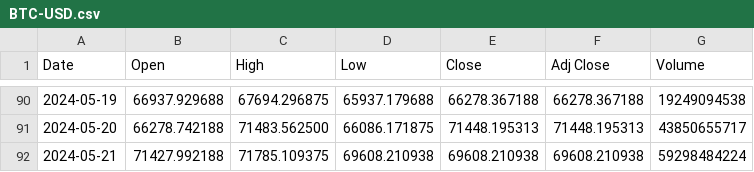
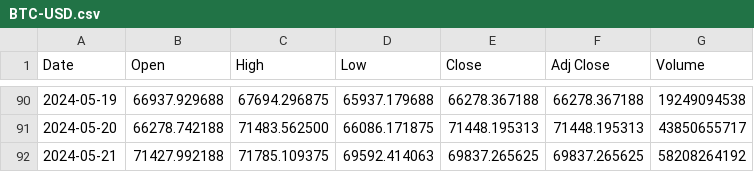
Before and after one commit to DdraigX/skillshare_python, a CSV file: crypto_grabber/BTC-USD.csv, drawn as a sheet; only a part is shown, gaps mark what is left out.

```diff
--- a/crypto_grabber/BTC-USD.csv
+++ b/crypto_grabber/BTC-USD.csv
@@ -91,2 +91,2 @@ Date,Open,High,Low,Close,Adj Close,Volume
 2024-05-20,66278.742188,71483.562500,66086.171875,71448.195313,71448.195313,43850655717
-2024-05-21,71427.992188,71785.109375,69608.210938,69608.210938,69608.210938,59298484224
+2024-05-21,71427.992188,71785.109375,69592.414063,69837.265625,69837.265625,58208264192
```
Also changed, not shown: 2 other files.
